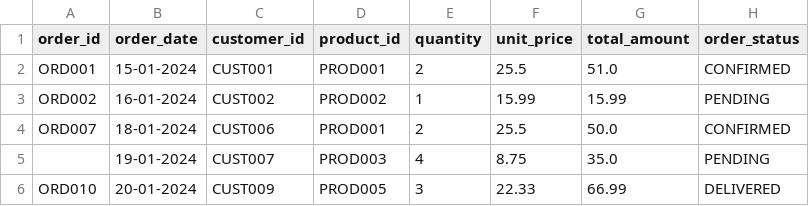
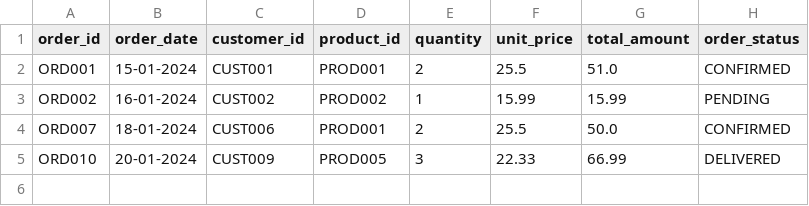
Before and after one commit to kakuly04/E-commerce-Data-Pipeline, a CSV file: cleansed/clean_orders.csv, drawn as a sheet.

```diff
--- a/cleansed/clean_orders.csv
+++ b/cleansed/clean_orders.csv
@@ -4,3 +4,2 @@ ORD002,16-01-2024,CUST002,PROD002,1,15.99,15.99,PENDING
 ORD007,18-01-2024,CUST006,PROD001,2,25.5,50.0,CONFIRMED
-,19-01-2024,CUST007,PROD003,4,8.75,35.0,PENDING
 ORD010,20-01-2024,CUST009,PROD005,3,22.33,66.99,DELIVERED
```
Also changed, not shown: cleansed/clean_products.csv, logs/order_errors_error_records.csv, 5 other files.
